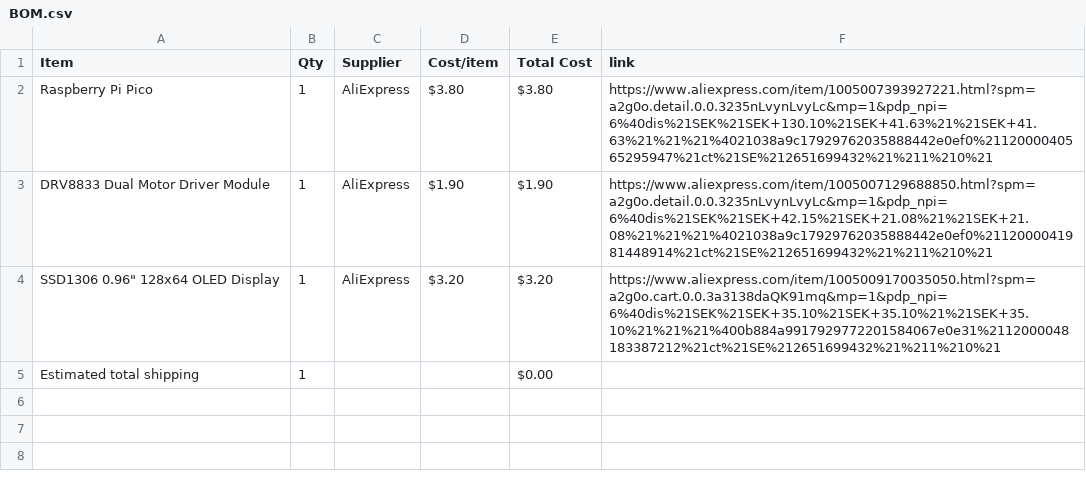
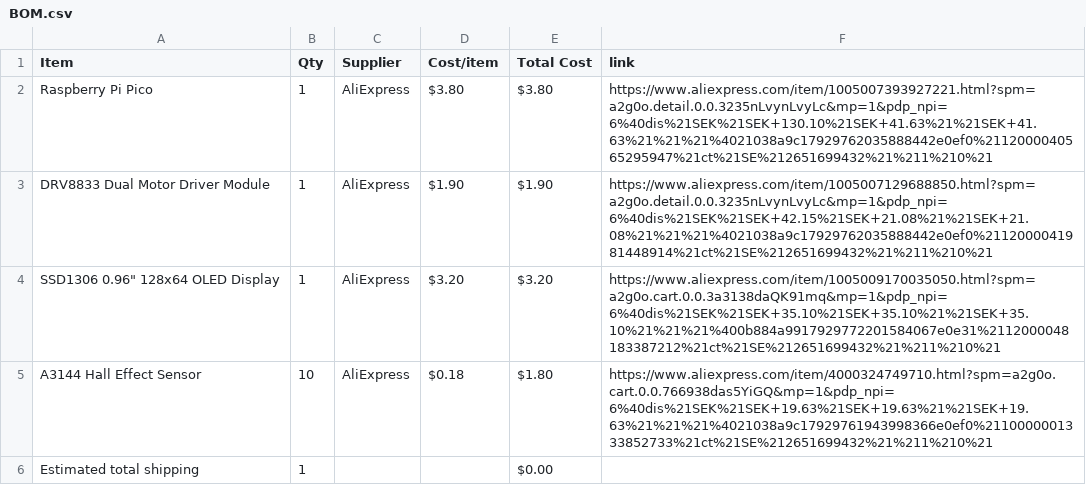
Before and after one commit to Sergel1/Fidgize-Ti, a CSV file: BOM.csv, drawn as a sheet; the diff names each change by its address in the sheet, - before the commit and + after, or states it on an @@ line.

Commit message:
Sync FIDGIEZ Ti from Half Life

```diff
--- a/BOM.csv
+++ b/BOM.csv
+row 5: A3144 Hall Effect Sensor | 10 | AliExpress | $0.18 | $1.80 | https://www.aliexpress.com/item/4000324749710.html?spm=a2g0o.cart.0.0.766938das5YiGQ&mp=1&pdp_npi=6%40dis%21SEK%21SEK+19.63%21SEK+19.63%21%21SEK+19.63%21%21%21%4021038a9c17929761943998366e0ef0%2110000001333852733%21ct%21SE%212651699432%21%211%210%21
```
